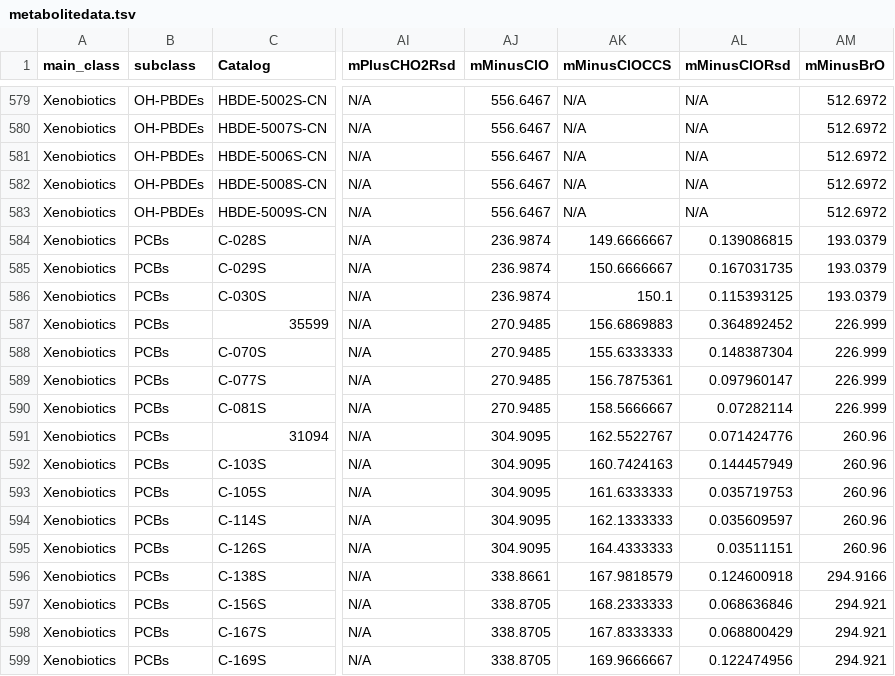
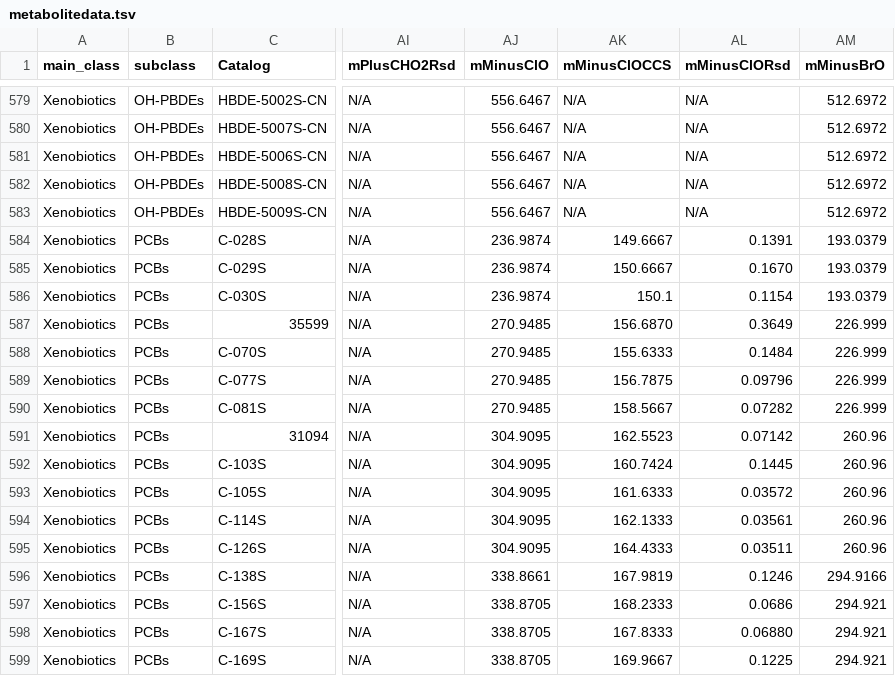
Before and after one commit to PNNL-Comp-Mass-Spec/MetabolomicsCCS, a TSV file: data/metabolitedata.tsv, drawn as a sheet; only a part is shown, gaps mark what is left out; the diff covers the shown part only; the diff names each change by its address in the sheet, - before the commit and + after, or states it on an @@ line.

Commit message:
Reduce significant figures

```diff
--- a/data/metabolitedata.tsv
+++ b/data/metabolitedata.tsv
-AK584 (mMinusClOCCS): 149.6666667
+AK584 (mMinusClOCCS): 149.6667
-AL584 (mMinusClORsd): 0.139086815
+AL584 (mMinusClORsd): 0.1391
-AK585 (mMinusClOCCS): 150.6666667
+AK585 (mMinusClOCCS): 150.6667
-AL585 (mMinusClORsd): 0.167031735
+AL585 (mMinusClORsd): 0.1670
-AL586 (mMinusClORsd): 0.115393125
+AL586 (mMinusClORsd): 0.1154
-AK587 (mMinusClOCCS): 156.6869883
+AK587 (mMinusClOCCS): 156.6870
-AL587 (mMinusClORsd): 0.364892452
+AL587 (mMinusClORsd): 0.3649
-AK588 (mMinusClOCCS): 155.6333333
+AK588 (mMinusClOCCS): 155.6333
-AL588 (mMinusClORsd): 0.148387304
+AL588 (mMinusClORsd): 0.1484
-AK589 (mMinusClOCCS): 156.7875361
+AK589 (mMinusClOCCS): 156.7875
-AL589 (mMinusClORsd): 0.097960147
+AL589 (mMinusClORsd): 0.09796
-AK590 (mMinusClOCCS): 158.5666667
+AK590 (mMinusClOCCS): 158.5667
-AL590 (mMinusClORsd): 0.07282114
+AL590 (mMinusClORsd): 0.07282
-AK591 (mMinusClOCCS): 162.5522767
+AK591 (mMinusClOCCS): 162.5523
-AL591 (mMinusClORsd): 0.071424776
+AL591 (mMinusClORsd): 0.07142
-AK592 (mMinusClOCCS): 160.7424163
+AK592 (mMinusClOCCS): 160.7424
-AL592 (mMinusClORsd): 0.144457949
+AL592 (mMinusClORsd): 0.1445
-AK593 (mMinusClOCCS): 161.6333333
+AK593 (mMinusClOCCS): 161.6333
-AL593 (mMinusClORsd): 0.035719753
+AL593 (mMinusClORsd): 0.03572
-AK594 (mMinusClOCCS): 162.1333333
+AK594 (mMinusClOCCS): 162.1333
-AL594 (mMinusClORsd): 0.035609597
+AL594 (mMinusClORsd): 0.03561
-AK595 (mMinusClOCCS): 164.4333333
+AK595 (mMinusClOCCS): 164.4333
-AL595 (mMinusClORsd): 0.03511151
+AL595 (mMinusClORsd): 0.03511
-AK596 (mMinusClOCCS): 167.9818579
+AK596 (mMinusClOCCS): 167.9819
-AL596 (mMinusClORsd): 0.124600918
+AL596 (mMinusClORsd): 0.1246
-AK597 (mMinusClOCCS): 168.2333333
+AK597 (mMinusClOCCS): 168.2333
-AL597 (mMinusClORsd): 0.068636846
+AL597 (mMinusClORsd): 0.0686
-AK598 (mMinusClOCCS): 167.8333333
+AK598 (mMinusClOCCS): 167.8333
-AL598 (mMinusClORsd): 0.068800429
+AL598 (mMinusClORsd): 0.06880
-AK599 (mMinusClOCCS): 169.9666667
+AK599 (mMinusClOCCS): 169.9667
-AL599 (mMinusClORsd): 0.122474956
+AL599 (mMinusClORsd): 0.1225
```
Also changed, not shown: 90 edited cells elsewhere in this file.
